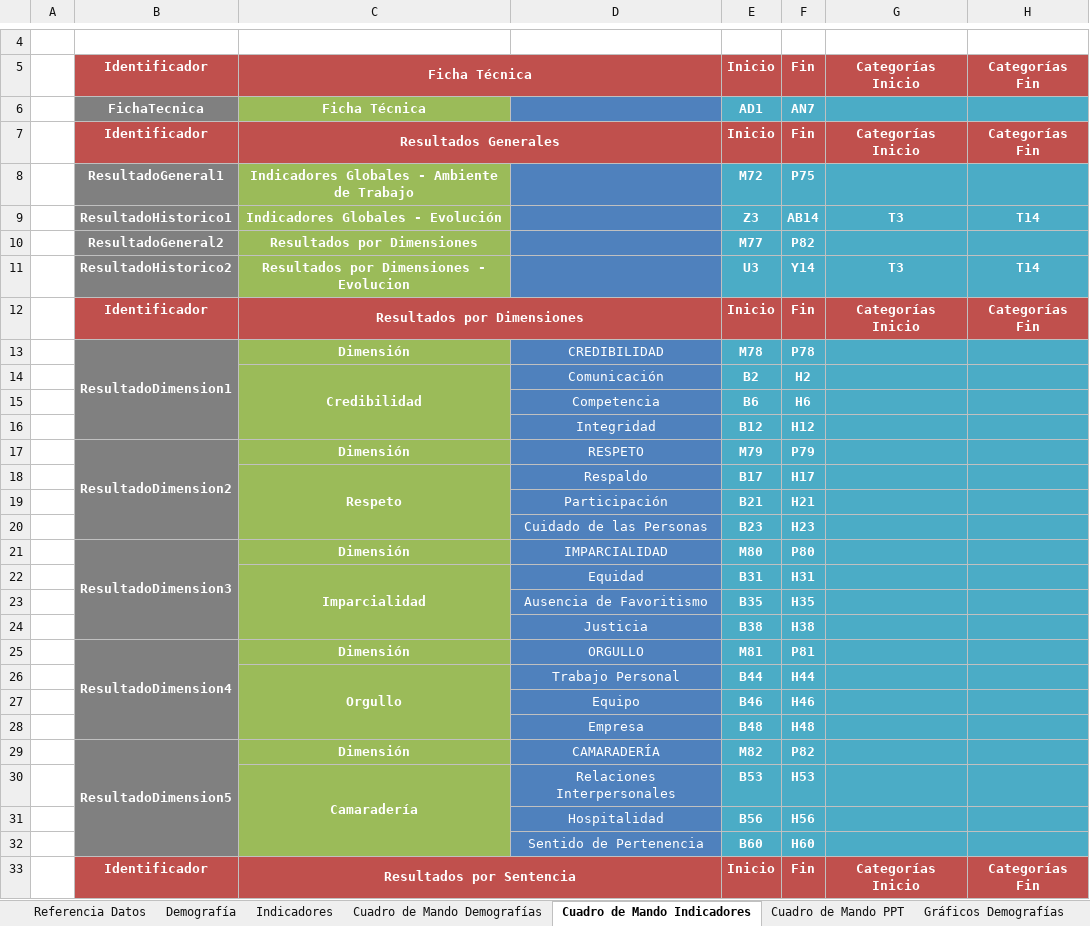
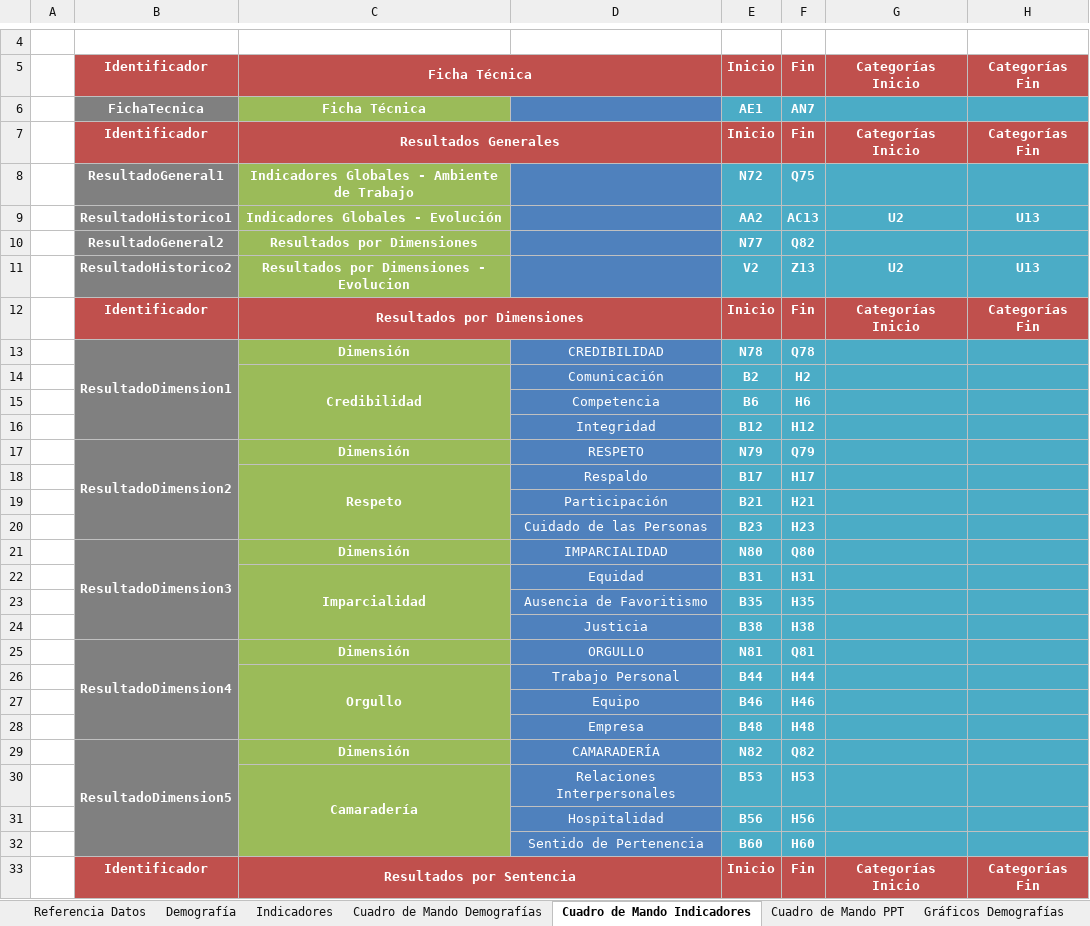
Before and after one commit to gino08/excelMacro, an Excel workbook: TemplateGPTW.xlsm, sheet Cuadro de Mando Indicadores, drawn as a sheet; only a part is shown, gaps mark what is left out; values as stored, in another font and other column widths than the file's, no borders; charts and pictures not drawn; removed rows and columns are numbered as before the commit, all else as after; the diff covers the shown part only; the diff names each change by its address in the sheet, - before the commit and + after, or states it on an @@ line.

```diff
--- a/TemplateGPTW.xlsm (sheet Cuadro de Mando Indicadores)
+++ b/TemplateGPTW.xlsm (sheet Cuadro de Mando Indicadores)
-E6: AD1
+E6: AE1
-E8: M72
+E8: N72
-F8: P75
+F8: Q75
-row 9:  | ResultadoHistorico1 | Indicadores Globales - Evolución |  | Z3 | AB14 | T3 | T14
+row 9:  | ResultadoHistorico1 | Indicadores Globales - Evolución |  | AA2 | AC13 | U2 | U13
-E10: M77
+E10: N77
-F10: P82
+F10: Q82
-row 11:  | ResultadoHistorico2 | Resultados por Dimensiones - Evolucion |  | U3 | Y14 | T3 | T14
+row 11:  | ResultadoHistorico2 | Resultados por Dimensiones - Evolucion |  | V2 | Z13 | U2 | U13
-E13: M78
+E13: N78
-F13: P78
+F13: Q78
-E17: M79
+E17: N79
-F17: P79
+F17: Q79
-E21: M80
+E21: N80
-F21: P80
+F21: Q80
-E25: M81
+E25: N81
-F25: P81
+F25: Q81
-E29: M82
+E29: N82
-F29: P82
+F29: Q82
```
Also changed, not shown: 16 edited cells elsewhere in this sheet, sheet Indicadores, sheet Gráficos Indicadores, sheet Referencia Datos, formulas that keep their value, charts or pictures.
